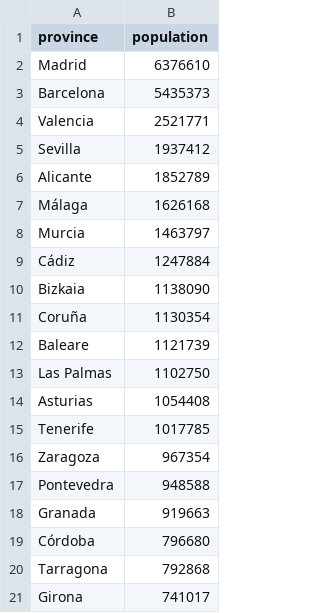
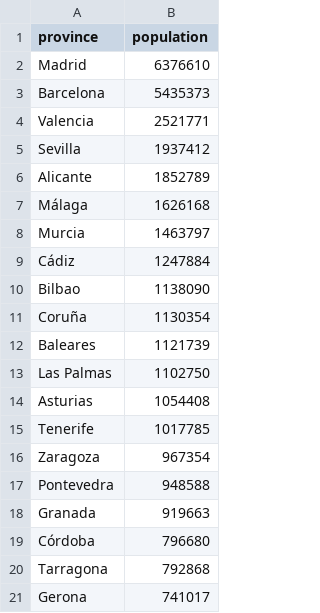
Before and after one commit to JJ/top-github-users-data, a CSV file: data/top-20-pop.csv, drawn as a sheet.

```diff
--- a/data/top-20-pop.csv
+++ b/data/top-20-pop.csv
@@ -9,5 +9,5 @@ Murcia,1463797
 Cádiz,1247884
-Bizkaia,1138090
+Bilbao,1138090
 Coruña,1130354
-Baleare,1121739
+Baleares,1121739
 Las Palmas,1102750
@@ -20,2 +20,2 @@ Córdoba,796680
 Tarragona,792868
-Girona,741017
+Gerona,741017
```
Also changed, not shown: 1 other file.
